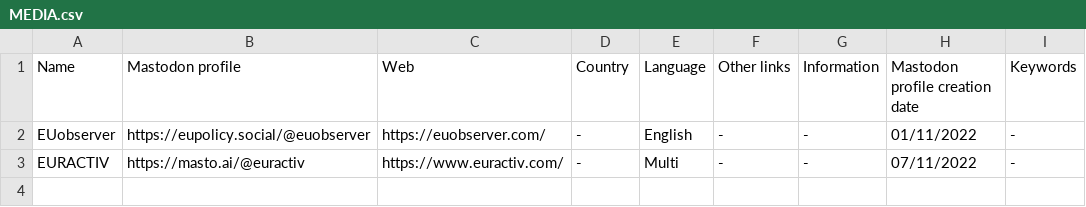
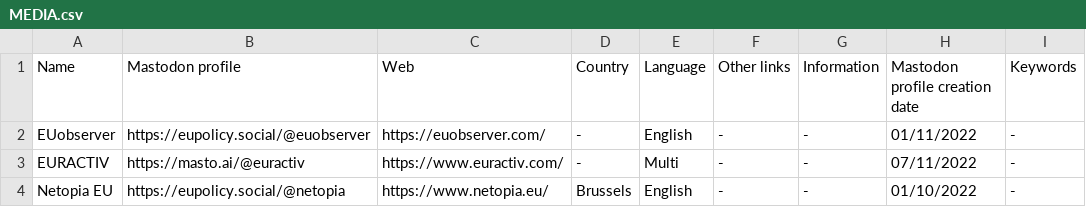
Before and after one commit to jmrplens/mastodon_official_profiles, a CSV file: european_union/MEDIA.csv, drawn as a sheet.

```diff
--- a/european_union/MEDIA.csv
+++ b/european_union/MEDIA.csv
@@ -3 +3,2 @@ EUobserver,https://eupolicy.social/@euobserver,https://euobserver.com/,-,English
 EURACTIV,https://masto.ai/@euractiv,https://www.euractiv.com/,-,Multi,-,-,07/11/2022,-
+Netopia EU,https://eupolicy.social/@netopia,https://www.netopia.eu/,Brussels,English,-,-,01/10/2022,-
```
Also changed, not shown: european_union/NPO_NGO.csv, global/NPO_NGO.csv, 5 other files.
